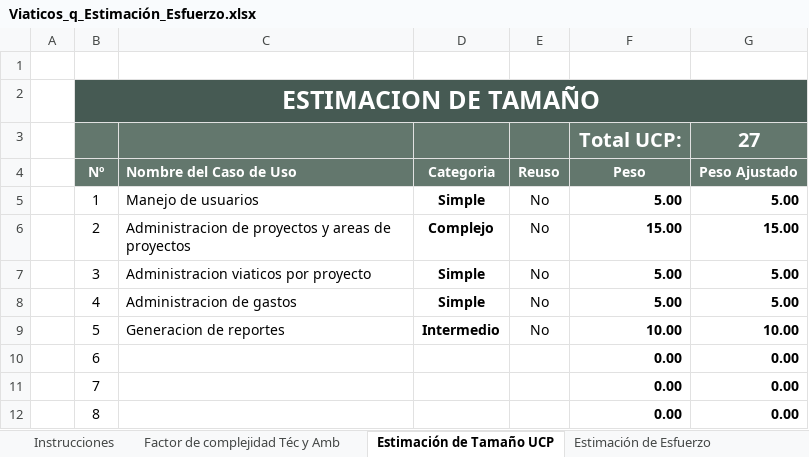
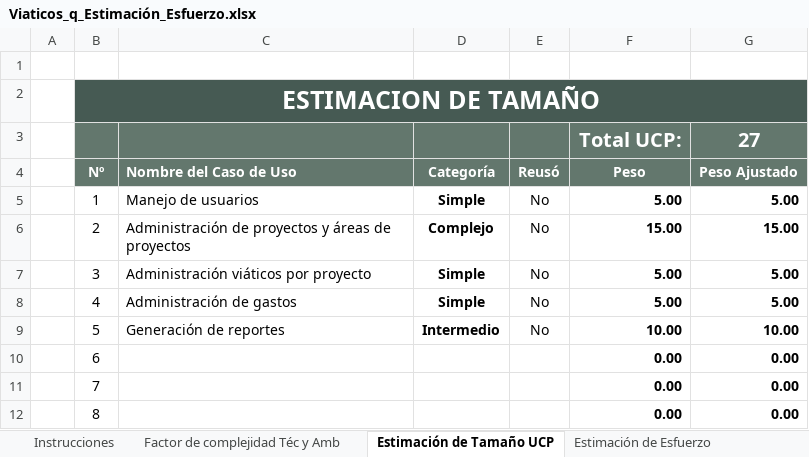
Before and after one commit to CharlsG/IWM, an Excel workbook: Proyectos/Activos/Viaticos_q/2. Estimacion y planeacion/1. Plantillas estimacion/Viaticos_q_Estimación_Esfuerzo.xlsx, sheet Estimación de Tamaño UCP, drawn as a sheet; only a part is shown; values as stored, in another font and other column widths than the file's, no borders; the diff names each change by its address in the sheet, - before the commit and + after, or states it on an @@ line.

Commit message:
Coreccion de ortrografia viaticos estimacion esfuerzo

```diff
--- a/Proyectos/Activos/Viaticos_q/2. Estimacion y planeacion/1. Plantillas estimacion/Viaticos_q_Estimación_Esfuerzo.xlsx (sheet Estimación de Tamaño UCP)
+++ b/Proyectos/Activos/Viaticos_q/2. Estimacion y planeacion/1. Plantillas estimacion/Viaticos_q_Estimación_Esfuerzo.xlsx (sheet Estimación de Tamaño UCP)
-D4: Categoria
+D4: Categoría
-E4: Reuso
+E4: Reusó
-C6: Administracion de proyectos y areas de proyectos
+C6: Administración de proyectos y áreas de proyectos
-C7: Administracion viaticos por proyecto
+C7: Administración viáticos por proyecto
-C8: Administracion de gastos
+C8: Administración de gastos
-C9: Generacion de reportes
+C9: Generación de reportes
```
Also changed, not shown: sheet Estimación de Esfuerzo, sheet Factor de complejidad Téc y Amb.
